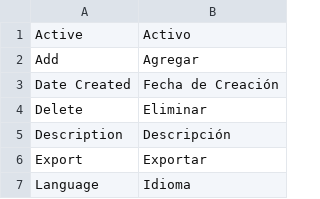
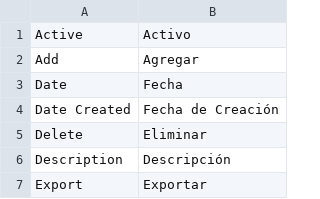
Before and after one commit to Ator9/UX-CMS, a CSV file: admin/locale/es.default.csv, drawn as a sheet; only a part is shown; the shorter side is filled out with more unchanged rows.

Commit message:
translations

```diff
--- a/admin/locale/es.default.csv
+++ b/admin/locale/es.default.csv
@@ -2,2 +2,3 @@
 "Add","Agregar"
+"Date","Fecha"
 "Date Created","Fecha de Creación"
```
Also changed, not shown: admin/locale/en.default.csv.
